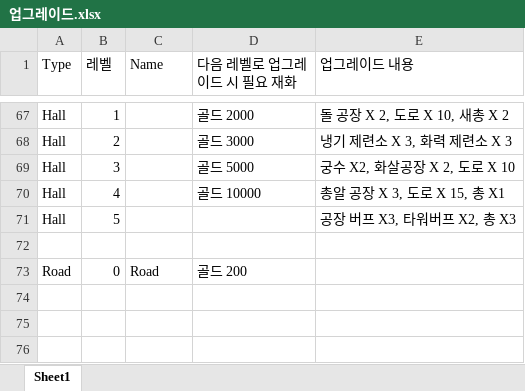
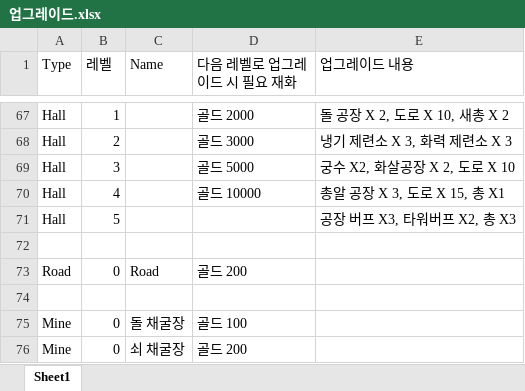
Before and after one commit to Penguin-God/Adventure, an Excel workbook: Assets/0_Adventure/Deploy/업그레이드.xlsx, sheet Sheet1, drawn as a sheet; only a part is shown, gaps mark what is left out; values as stored, in another font and other column widths than the file's, no borders; the diff names each change by its address in the sheet, - before the commit and + after, or states it on an @@ line.

```diff
--- a/Assets/0_Adventure/Deploy/업그레이드.xlsx (sheet Sheet1)
+++ b/Assets/0_Adventure/Deploy/업그레이드.xlsx (sheet Sheet1)
+row 74: (empty)
+row 75: Mine | 0 | 돌 채굴장 | 골드 100
+row 76: Mine | 0 | 쇠 채굴장 | 골드 200
```
Also changed, not shown: Assets/0_Adventure/Deploy/타워 정보.xlsx, 11 other files.
